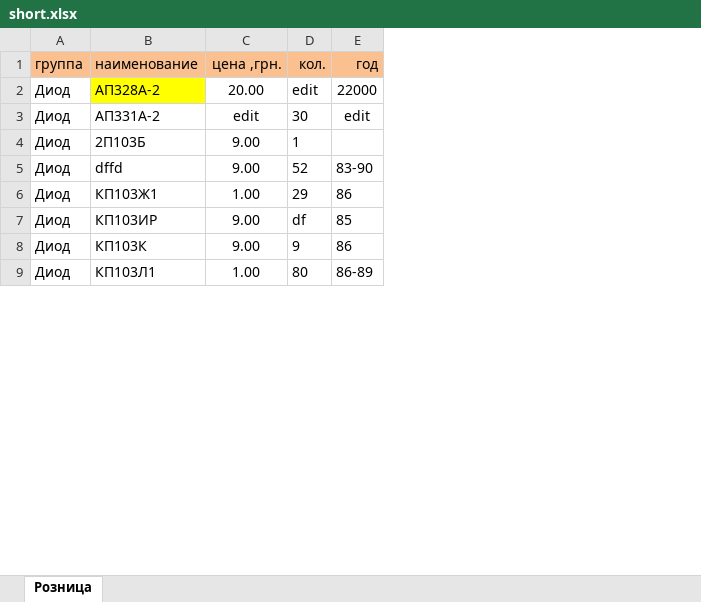
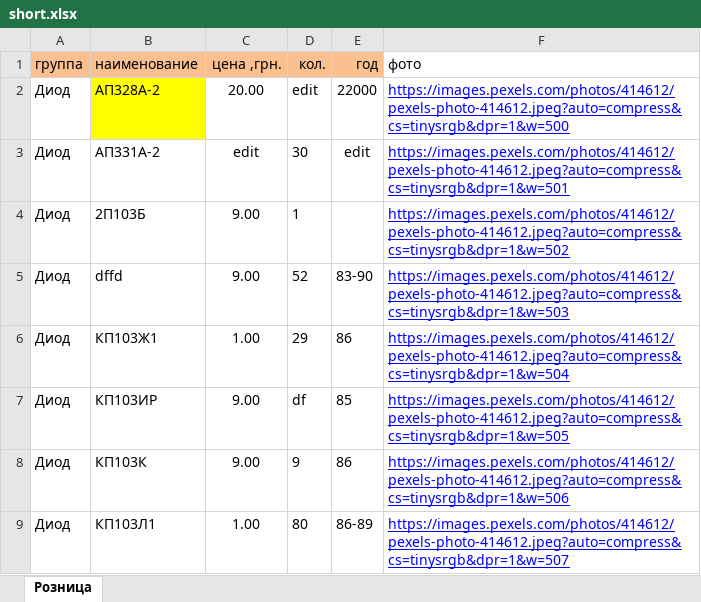
Before and after one commit to HoldMyOrangeJuice/site, an Excel workbook: прайс/short.xlsx, sheet Розница, drawn as a sheet; only a part is shown; values as stored, in another font and other column widths than the file's, no borders; conditional formats not drawn; the diff names each change by its address in the sheet, - before the commit and + after, or states it on an @@ line.

```diff
--- a/прайс/short.xlsx (sheet Розница)
+++ b/прайс/short.xlsx (sheet Розница)
+column F (фото), rows 2-9: https://images.pexels.com/photos/414612/pexels-photo-414612.jpeg?auto=compress&cs=tinysrgb&dpr=1&w=500 | https://images.pexels.com/photos/414612/pexels-photo-414612.jpeg?auto=compress&cs=tinysrgb&dpr=1&w=501 | https://images.pexels.com/photos/414612/pexels-photo-414612.jpeg?auto=compress&cs=tinysrgb&dpr=1&w=502 | https://images.pexels.com/photos/414612/pexels-photo-414612.jpeg?auto=compress&cs=tinysrgb&dpr=1&w=503 | https://images.pexels.com/photos/414612/pexels-photo-414612.jpeg?auto=compress&cs=tinysrgb&dpr=1&w=504 | https://images.pexels.com/photos/414612/pexels-photo-414612.jpeg?auto=compress&cs=tinysrgb&dpr=1&w=505 | https://images.pexels.com/photos/414612/pexels-photo-414612.jpeg?auto=compress&cs=tinysrgb&dpr=1&w=506 | https://images.pexels.com/photos/414612/pexels-photo-414612.jpeg?auto=compress&cs=tinysrgb&dpr=1&w=507
```
Also changed, not shown: 12 other files.
